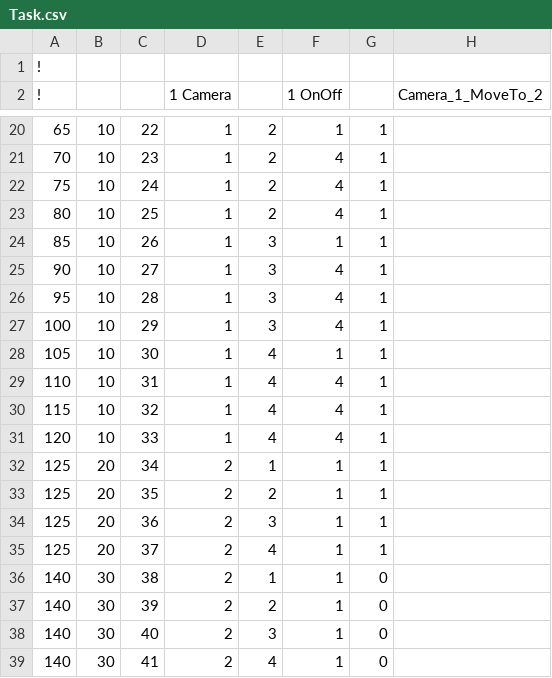
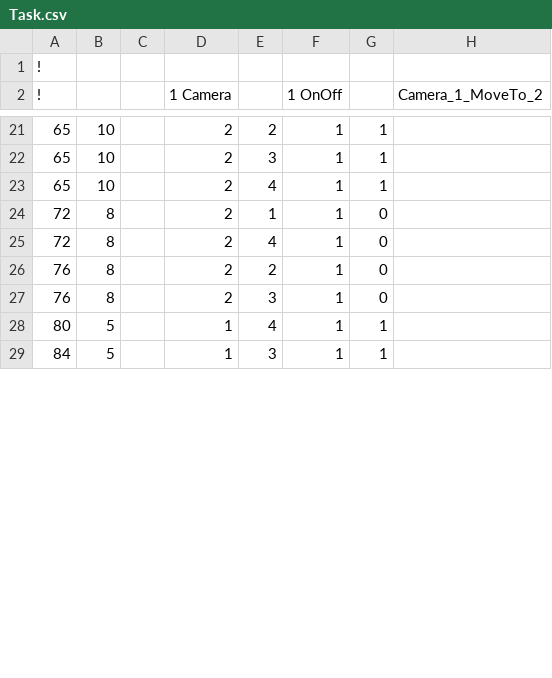
Before and after one commit to sittan2/ProjectCurtainCall, a CSV file: Assets/Resources/CSV/Task.csv, drawn as a sheet; only a part is shown, gaps mark what is left out; removed rows and columns are numbered as before the commit, all else as after; the diff covers the shown part only; the diff names each change by its address in the sheet, - before the commit and + after, or states it on an @@ line.

```diff
--- a/Assets/Resources/CSV/Task.csv
+++ b/Assets/Resources/CSV/Task.csv
-C21: 22
+C21: (empty)
-D21 (1 Camera): 1
+D21 (1 Camera): 2
-row 21: 70 | 10 | 23 | 1 | 2 | 4 | 1
-row 22: 75 | 10 | 24 | 1 | 2 | 4 | 1
-row 23: 80 | 10 | 25 | 1 | 2 | 4 | 1
-A22 (!): 85
+A22 (!): 65
-C22: 26
+C22: (empty)
-D22 (1 Camera): 1
+D22 (1 Camera): 2
-row 25: 90 | 10 | 27 | 1 | 3 | 4 | 1
-row 26: 95 | 10 | 28 | 1 | 3 | 4 | 1
-row 27: 100 | 10 | 29 | 1 | 3 | 4 | 1
-A23 (!): 105
+A23 (!): 65
-C23: 30
+C23: (empty)
-D23 (1 Camera): 1
+D23 (1 Camera): 2
-row 29: 110 | 10 | 31 | 1 | 4 | 4 | 1
-row 30: 115 | 10 | 32 | 1 | 4 | 4 | 1
-row 31: 120 | 10 | 33 | 1 | 4 | 4 | 1
-row 32: 125 | 20 | 34 | 2 | 1 | 1 | 1
-row 33: 125 | 20 | 35 | 2 | 2 | 1 | 1
-row 34: 125 | 20 | 36 | 2 | 3 | 1 | 1
-row 35: 125 | 20 | 37 | 2 | 4 | 1 | 1
-A24 (!): 140
+A24 (!): 72
-B24: 30
+B24: 8
-C24: 38
+C24: (empty)
+row 25: 72 | 8 |  | 2 | 4 | 1 | 0
-A26:A27 (!): 140
+A26:A27 (!): 76
-B26:B27: 30
+B26:B27: 8
-C26: 39
+C26: (empty)
-C27: 40
+C27: (empty)
-row 39: 140 | 30 | 41 | 2 | 4 | 1 | 0
+row 28: 80 | 5 |  | 1 | 4 | 1 | 1
+row 29: 84 | 5 |  | 1 | 3 | 1 | 1
```
Also changed, not shown: 4 added rows and 36 edited cells elsewhere in this file, 4 other files.
